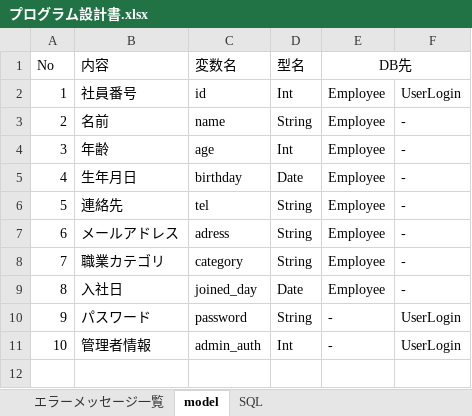
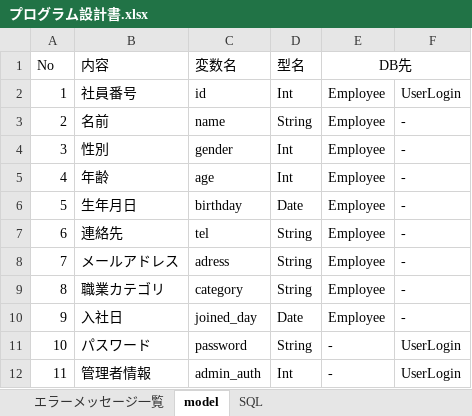
Before and after one commit to iizuka246/employee_info, an Excel workbook: プログラム設計書.xlsx, sheet model, drawn as a sheet; values as stored, in another font and other column widths than the file's, no borders; addresses are those after the commit; the diff names each change by its address in the sheet, - before the commit and + after, or states it on an @@ line.

```diff
--- a/プログラム設計書.xlsx (sheet model)
+++ b/プログラム設計書.xlsx (sheet model)
+row 4: 3 | 性別 | gender | Int | Employee | -
@@ column A (No) renumbered from row 5 down @@
```
Also changed, not shown: sheet エラーメッセージ一覧, sheet 画面項目定義書(社員情報編集画面), sheet SQL, charts or pictures.
